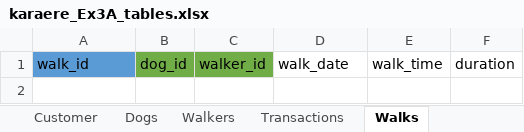
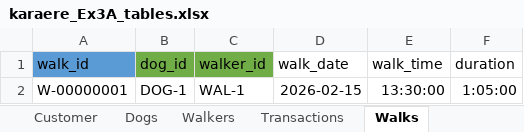
Before and after one commit to pmartinez20/W2_Workshop, an Excel workbook: karaere_Ex3A_tables.xlsx, sheet Walks, drawn as a sheet; values as stored, in another font and other column widths than the file's, no borders; the diff names each change by its address in the sheet, - before the commit and + after, or states it on an @@ line.

```diff
--- a/karaere_Ex3A_tables.xlsx (sheet Walks)
+++ b/karaere_Ex3A_tables.xlsx (sheet Walks)
+row 2: W-00000001 | DOG-1 | WAL-1 | 2026-02-15 | 13:30:00 | 1:05:00
```
Also changed, not shown: sheet Customer, sheet Dogs, sheet Transactions, sheet Walkers, 2 other files.
